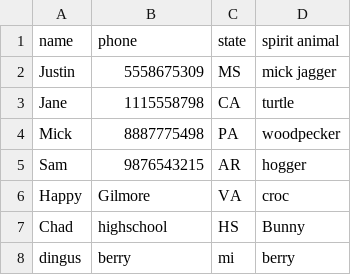
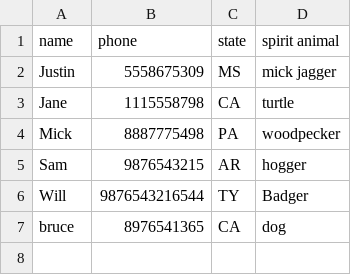
Before and after one commit to PdxCodeGuild/class_HB2, a CSV file: code/justin/contacts.csv, drawn as a sheet.

```diff
--- a/code/justin/contacts.csv
+++ b/code/justin/contacts.csv
@@ -5,4 +5,3 @@ Mick, 8887775498, PA, woodpecker
 Sam, 9876543215, AR, hogger
-Happy,Gilmore,VA,croc
-Chad,highschool,HS,Bunny
-dingus,berry,mi,berry
+Will,9876543216544,TY,Badger
+bruce,8976541365,CA,dog
```
Also changed, not shown: 1 other file.
